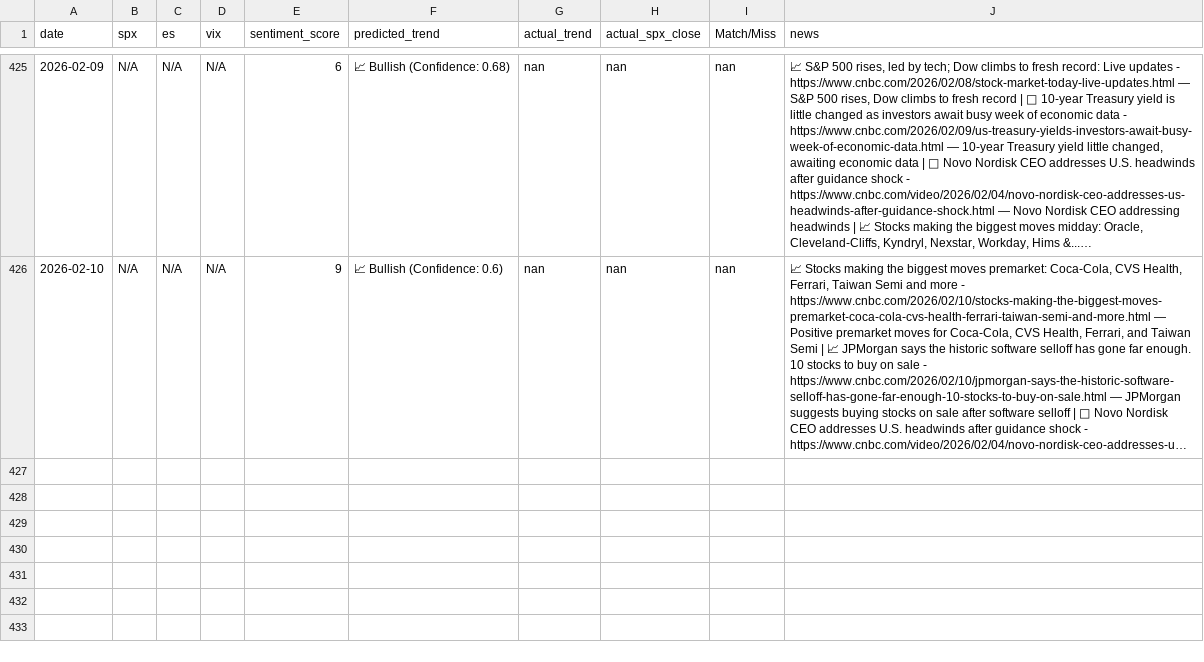
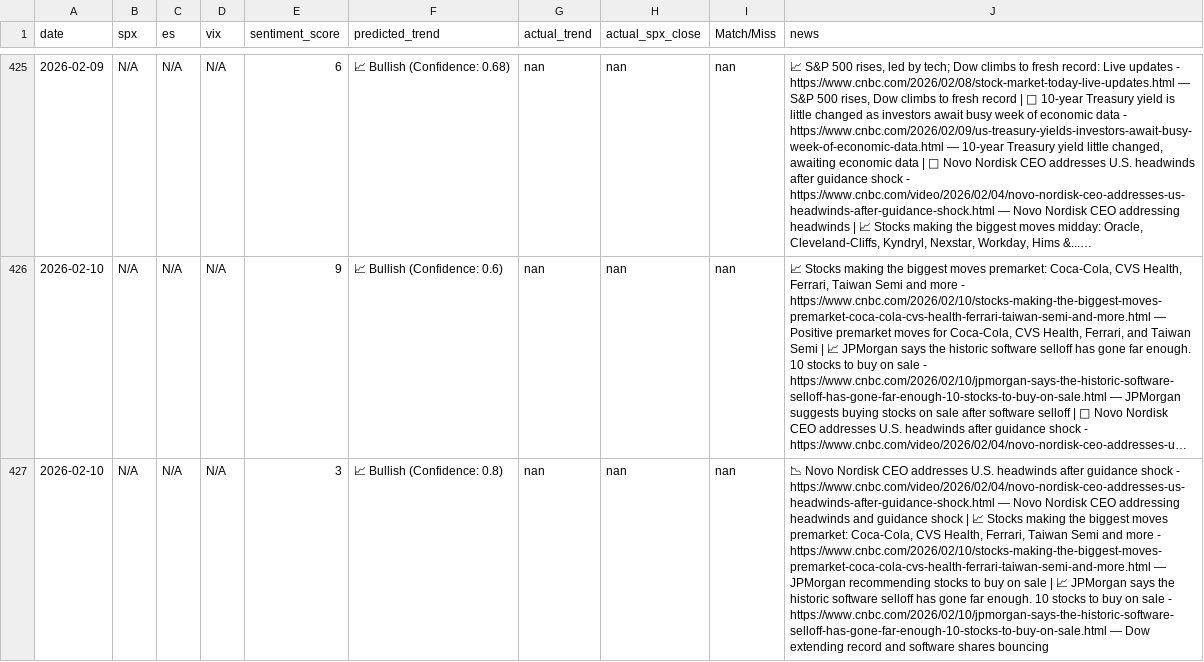
Before and after one commit to PadhmaCebolu/market-alert-bot-test, a CSV file: market_predictions.csv, drawn as a sheet; only a part is shown, gaps mark what is left out; long unchanged cells end in …; the diff names each change by its address in the sheet, - before the commit and + after, or states it on an @@ line.

```diff
--- a/market_predictions.csv
+++ b/market_predictions.csv
+row 427: 2026-02-10 | N/A | N/A | N/A | 3 | 📈 Bullish (Confidence: 0.8) | nan | nan | nan | 📉 Novo Nordisk CEO addresses U.S. headwinds after guidance shock - https://www.cnbc.com/video/2026/02/04/novo-nordisk-ceo-addresses-us-headwinds-after-guidance-shock.html — Novo Nordisk CEO addressing headwinds and guidance shock | 📈 Stocks making the biggest moves premarket: Coca-Cola, CVS Health, Ferrari, Taiwan Semi and more - https://www.cnbc.com/2026/02/10/stocks-making-the-biggest-moves-premarket-coca-cola-cvs-health-ferrari-taiwan-semi-and-more.html — JPMorgan recommending stocks to buy on sale | 📈 JPMorgan says the historic software selloff has gone far enough. 10 stocks to buy on sale - https://www.cnbc.com/2026/02/10/jpmorgan-says-the-historic-software-selloff-has-gone-far-enough-10-stocks-to-buy-on-sale.html — Dow extending record and software shares bouncing
```
